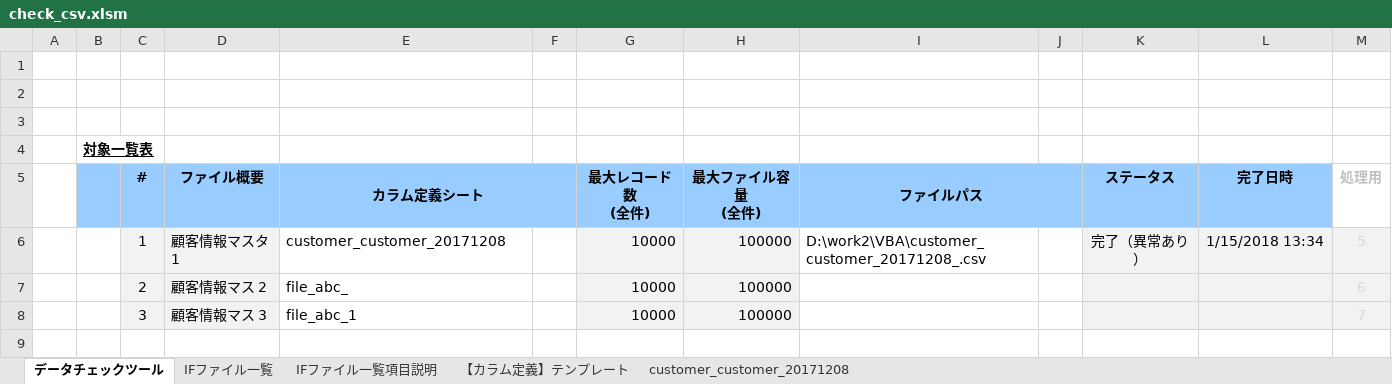
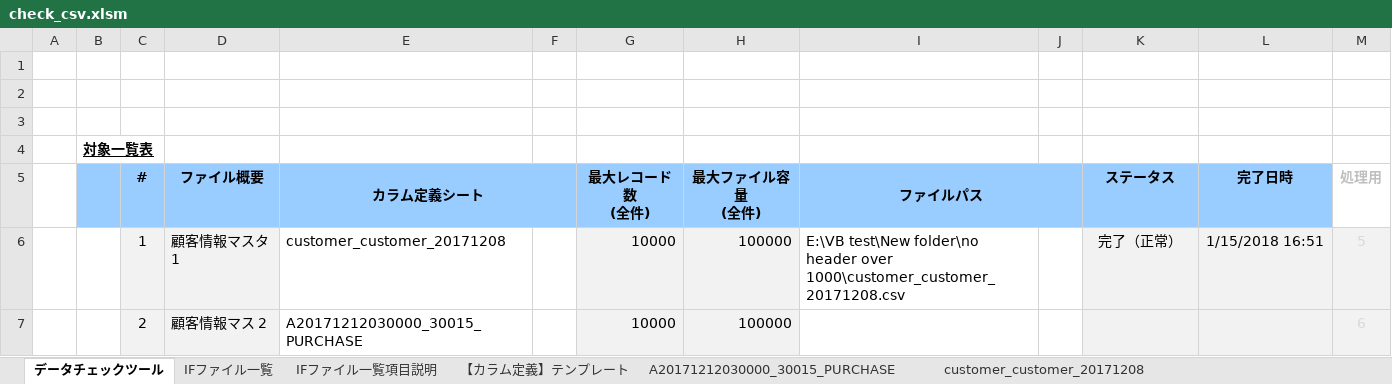
Before and after one commit to phamthanhbinh/check-csv, an Excel workbook: bin/check_csv.xlsm, sheet データチェックツール, drawn as a sheet; values as stored, in another font and other column widths than the file's, no borders; charts and pictures not drawn; the diff names each change by its address in the sheet, - before the commit and + after, or states it on an @@ line.

```diff
--- a/bin/check_csv.xlsm (sheet データチェックツール)
+++ b/bin/check_csv.xlsm (sheet データチェックツール)
+sheet tab: A20171212030000_30015_PURCHASE
-I6 (ファイルパス): D:\work2\VBA\customer_customer_20171208_.csv
+I6 (ファイルパス): E:\VB test\New folder\no header over 1000\customer_customer_20171208.csv
-K6 (ステータス): 完了（異常あり）
+K6 (ステータス): 完了（正常）
-L6 (完了日時): 1/15/2018 13:34
+L6 (完了日時): 1/15/2018 16:51
-E7 (カラム定義シート): file_abc_
+E7 (カラム定義シート): A20171212030000_30015_PURCHASE
-row 8:  |  | 3 | 顧客情報マス 3 | file_abc_1 |  | 10000 | 100000 |  |  |  |  | 7
```
Also changed, not shown: sheet IFファイル一覧, sheet customer_customer_20171208, formulas that keep their value, charts or pictures, 6 other files.
